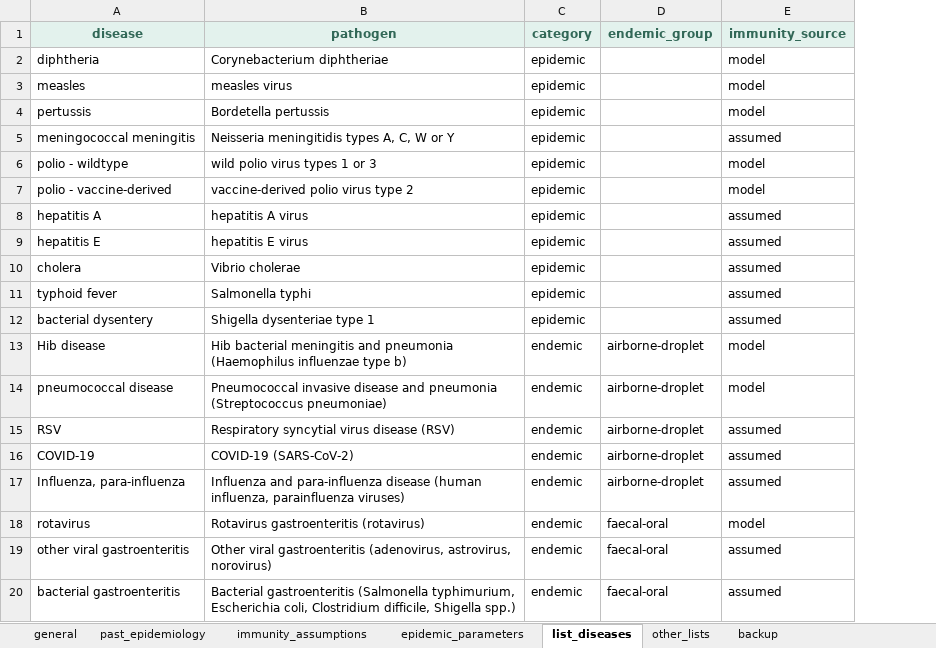
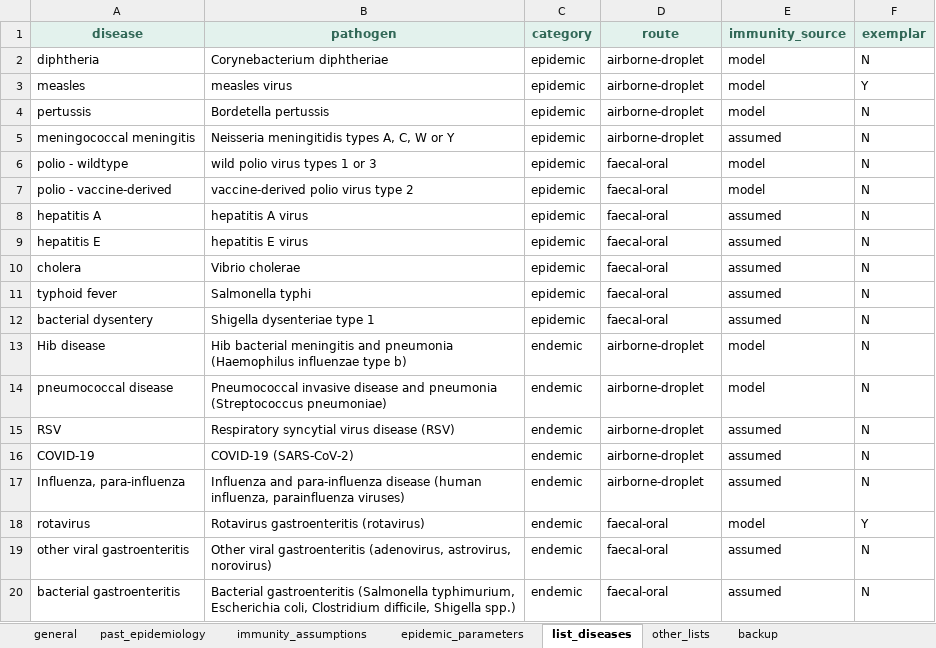
Before and after one commit to Gaza-projections/gaza_projections, an Excel workbook: gaza_infections/inputs/gaza_infections_parameters.xlsx, sheet list_diseases, drawn as a sheet; values as stored, in another font and other column widths than the file's, no borders; the diff names each change by its address in the sheet, - before the commit and + after, or states it on an @@ line.

```diff
--- a/gaza_infections/inputs/gaza_infections_parameters.xlsx (sheet list_diseases)
+++ b/gaza_infections/inputs/gaza_infections_parameters.xlsx (sheet list_diseases)
+column F (exemplar), rows 2-20: N | Y | N | N | N | N | N | N | N | N | N | N | N | N | N | N | Y | N | N
-D1: endemic_group
+D1: route
-D2:D5 (route): (empty)
+D2:D5 (route): airborne-droplet
-D6:D12 (route): (empty)
+D6:D12 (route): faecal-oral
```
Also changed, not shown: sheet epidemic_parameters, sheet other_lists.
